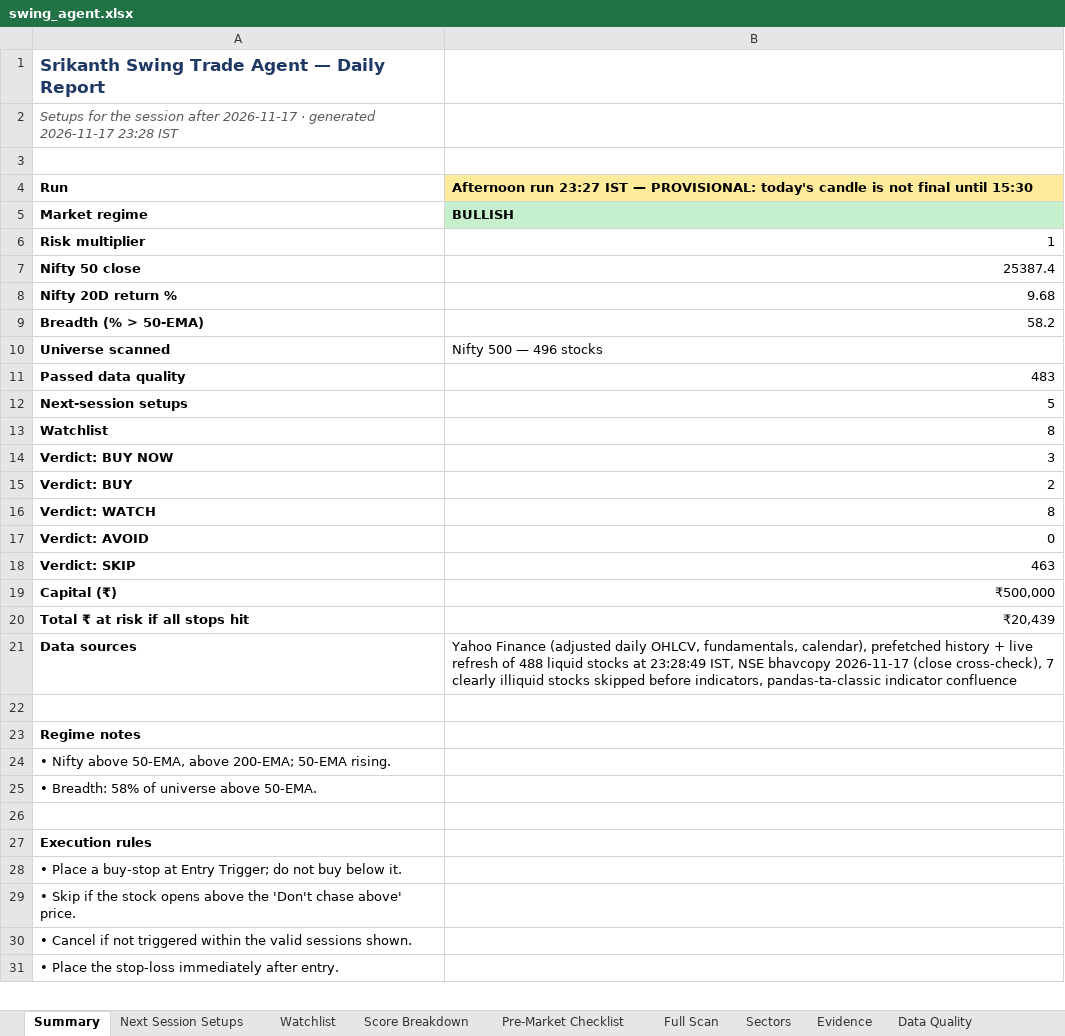
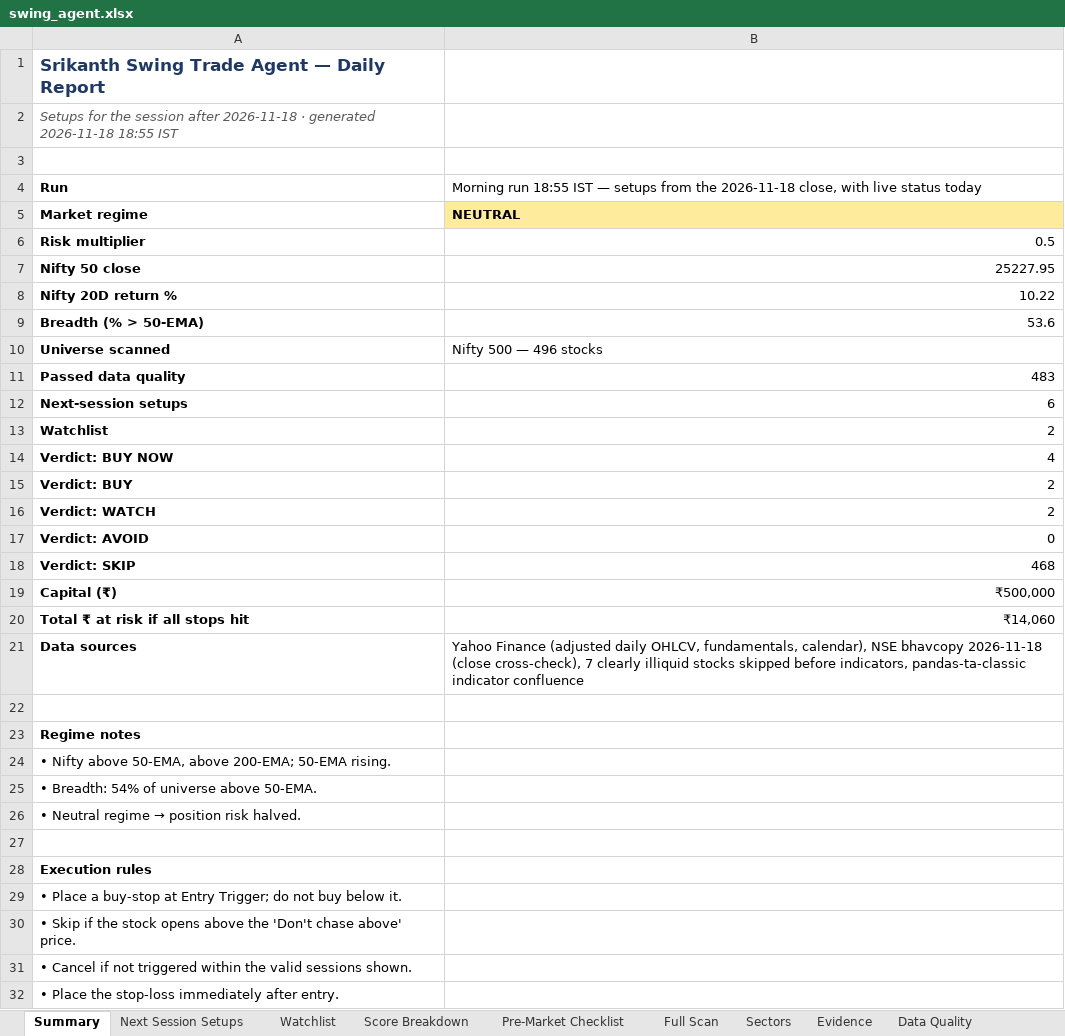
Before and after one commit to KGR1516/srikanth-swing-trade-agent-nifty500, an Excel workbook: data/output/swing_agent.xlsx, sheet Summary, drawn as a sheet; only a part is shown; values as stored, in another font and other column widths than the file's, no borders; the diff names each change by its address in the sheet, - before the commit and + after, or states it on an @@ line.

```diff
--- a/data/output/swing_agent.xlsx (sheet Summary)
+++ b/data/output/swing_agent.xlsx (sheet Summary)
-A2: …session after 2026-11-17 · generated 2026-11-17 23:28 IST
+A2: …session after 2026-11-18 · generated 2026-11-18 18:55 IST
-B4: Afternoon run 23:27 IST — PROVISIONAL: today's candle is not final until 15:30
+B4: Morning run 18:55 IST — setups from the 2026-11-18 close, with live status today
@@ B4 fill: #FFEB9C → none, bold: on → off @@
-B5: BULLISH
+B5: NEUTRAL
-B5 fill: #C6EFCE
+B5 fill: #FFEB9C
-B6: 1
+B6: 0.5
-B7: 25387.4
+B7: 25227.95
-B8: 9.68
+B8: 10.22
-B9: 58.2
+B9: 53.6
-B12: 5
+B12: 6
-B13: 8
+B13: 2
-B14: 3
+B14: 4
-B16: 8
+B16: 2
-B18: 463
+B18: 468
-B20: ₹20,439
+B20: ₹14,060
-B21: …fundamentals, calendar), prefetched history + live refresh of 488 liquid stocks at 23:28:49 IST, NSE bhavcopy 2026-11-17 (close cross-check),…
+B21: …fundamentals, calendar), NSE bhavcopy 2026-11-18 (close cross-check),…
-A25: • Breadth: 58% of universe above 50-EMA.
+A25: • Breadth: 54% of universe above 50-EMA.
+row 26: • Neutral regime → position risk halved.
```
Also changed, not shown: sheet Full Scan, sheet Evidence, sheet Data Quality, sheet Next Session Setups, sheet Score Breakdown, sheet Sectors, 2 more sheets, 4 other files.
